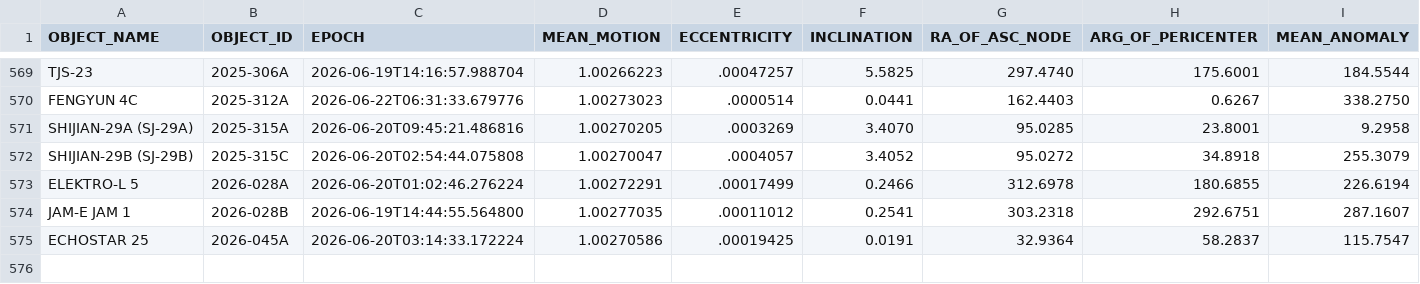
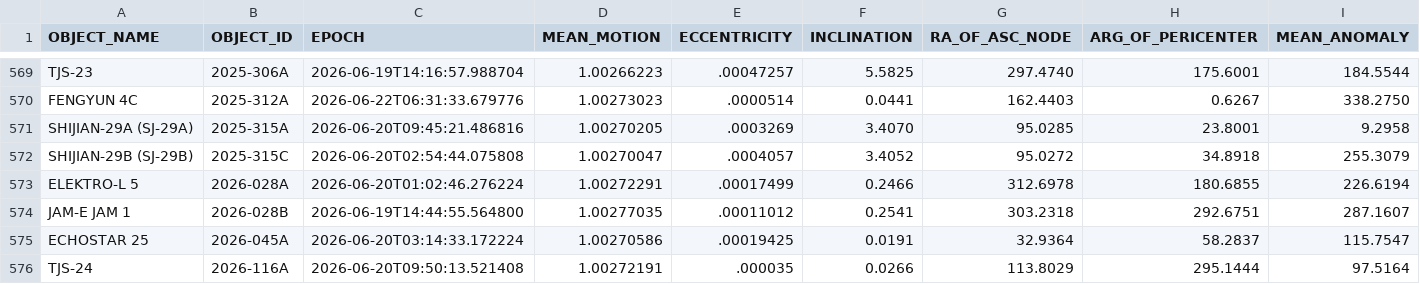
Before and after one commit to 20250721/tle.for.look4sat, a CSV file: data/Geostationary.csv, drawn as a sheet; only a part is shown, gaps mark what is left out; rows hold the shown columns only; the diff names each change by its address in the sheet, - before the commit and + after, or states it on an @@ line.

```diff
--- a/data/Geostationary.csv
+++ b/data/Geostationary.csv
+row 576: TJS-24 | 2026-116A | 2026-06-20T09:50:13.521408 | 1.00272191 | .000035 | 0.0266 | 113.8029 | 295.1444 | 97.5164
```
Also changed, not shown: 4 other files.
